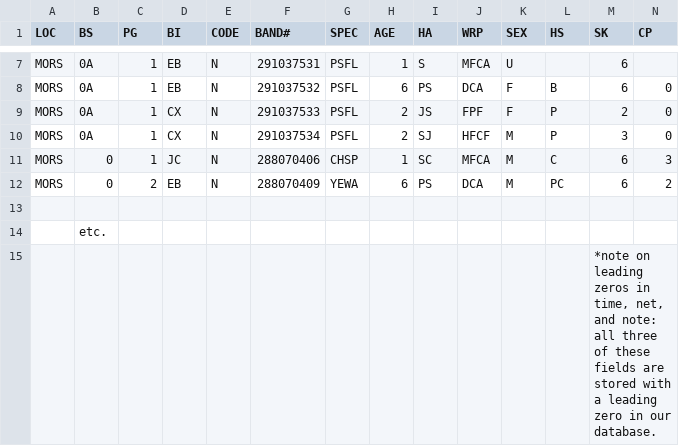
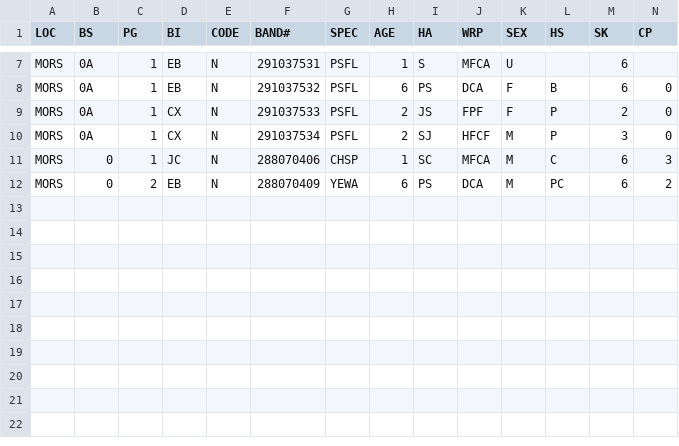
Before and after one commit to ndswecker/SnatchItCore, a CSV file: resources/IBP_Filled_In_Template.csv, drawn as a sheet; only a part is shown, gaps mark what is left out; rows hold the shown columns only; the diff covers the shown part only; the diff names each change by its address in the sheet, - before the commit and + after, or states it on an @@ line.

Commit message:
Remove notes

```diff
--- a/resources/IBP_Filled_In_Template.csv
+++ b/resources/IBP_Filled_In_Template.csv
-row 13: (empty)
-row 14:  | etc.
-row 15:  |  |  |  |  |  |  |  |  |  |  |  | *note on leading zeros in time, net, and note: all three of these fields are stored with a leading zero in our database.
```
Also changed, not shown: 3 removed rows elsewhere in this file.
